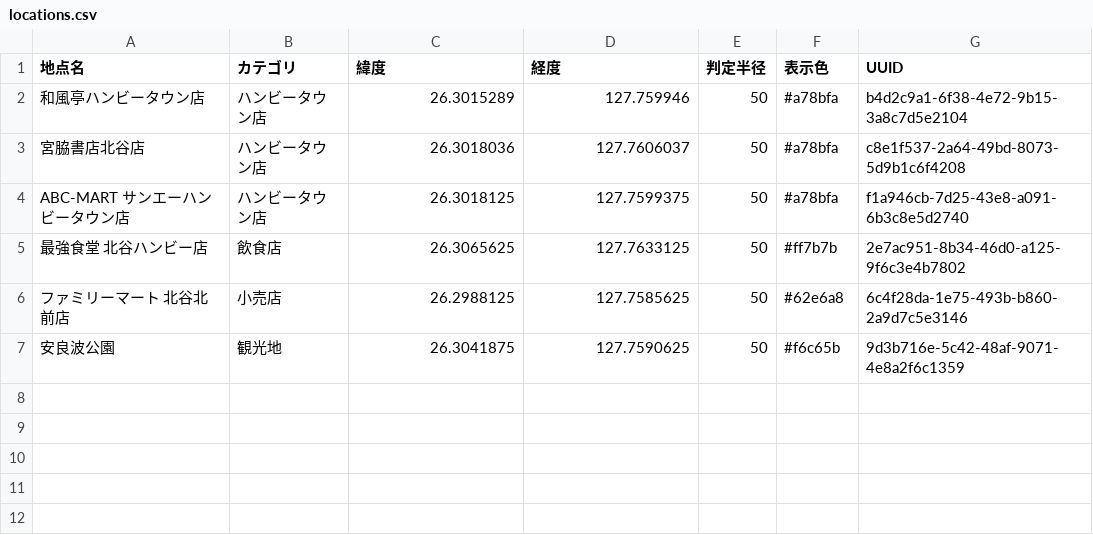
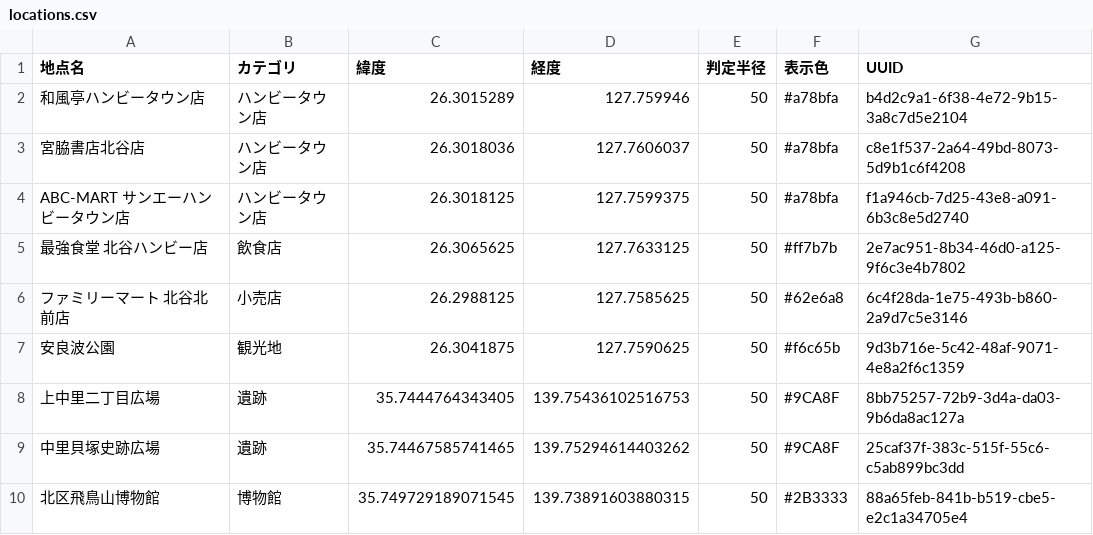
Before and after one commit to Notsu3296/radar-stamp-rally, a CSV file: locations.csv, drawn as a sheet; the diff names each change by its address in the sheet, - before the commit and + after, or states it on an @@ line.

Commit message:
Update locations.csv

```diff
--- a/locations.csv
+++ b/locations.csv
+row 8: 上中里二丁目広場 | 遺跡 | 35.7444764343405 | 139.75436102516753 | 50 | #9CA8F | 8bb75257-72b9-3d4a-da03-9b6da8ac127a
+row 9: 中里貝塚史跡広場 | 遺跡 | 35.74467585741465 | 139.75294614403262 | 50 | #9CA8F | 25caf37f-383c-515f-55c6-c5ab899bc3dd
+row 10: 北区飛鳥山博物館 | 博物館 | 35.749729189071545 | 139.73891603880315 | 50 | #2B3333 | 88a65feb-841b-b519-cbe5-e2c1a34705e4
```
